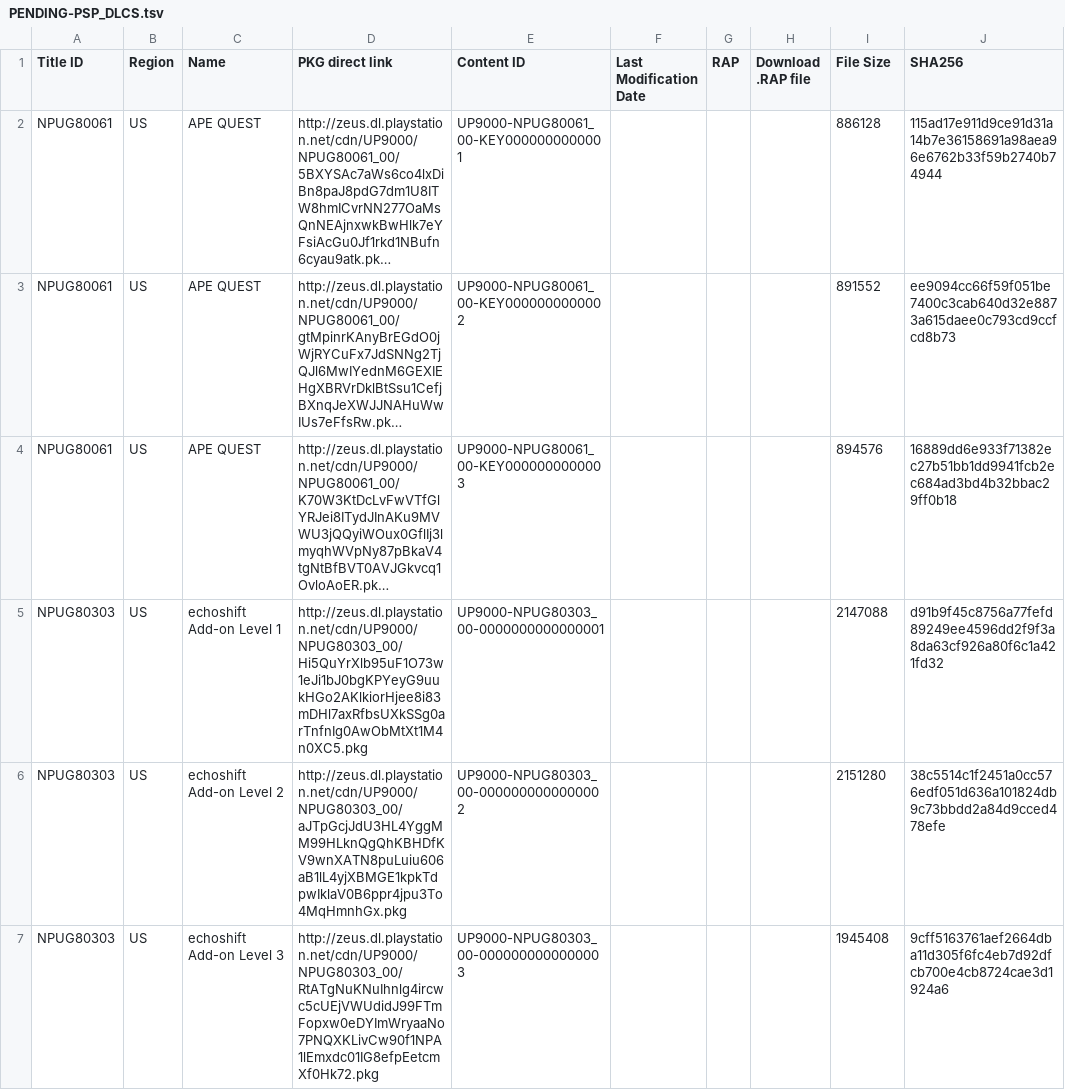
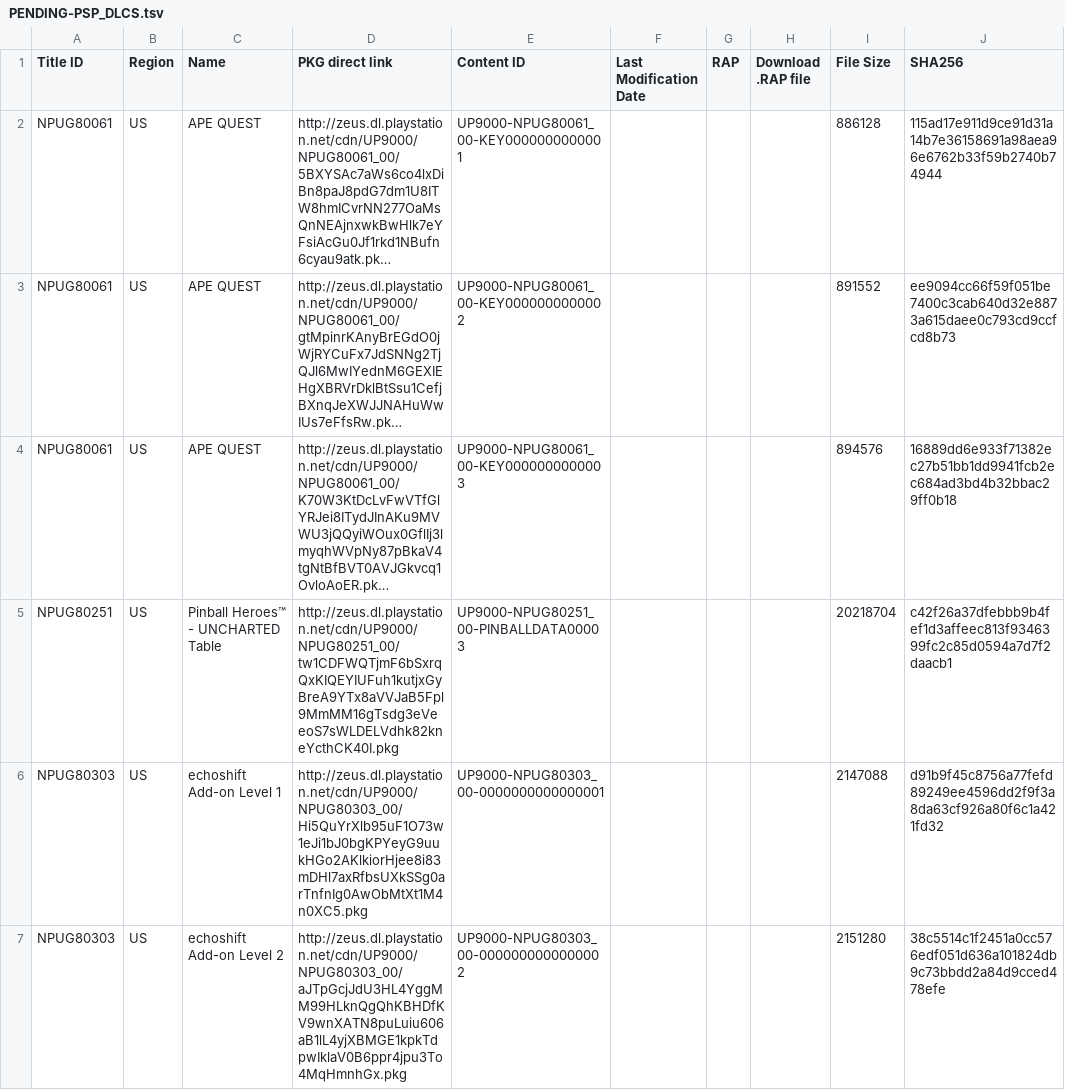
Before and after one commit to 1jtp8sobiu/1jtp8sobiu.github.io, a TSV file: tsv/PENDING-PSP_DLCS.tsv, drawn as a sheet; only a part is shown; the shorter side is filled out with more unchanged rows; long unchanged cells end in …; the diff names each change by its address in the sheet, - before the commit and + after, or states it on an @@ line.

Commit message:
PENDING-PSP_DLCS 20210425_195001

```diff
--- a/tsv/PENDING-PSP_DLCS.tsv
+++ b/tsv/PENDING-PSP_DLCS.tsv
+row 5: NPUG80251 | US | Pinball Heroes™ - UNCHARTED Table | http://zeus.dl.playstation.net/cdn/UP9000/NPUG80251_00/tw1CDFWQTjmF6bSxrqQxKIQEYIUFuh1kutjxGyBreA9YTx8aVVJaB5Fpl9MmMM16gTsdg3eVeeoS7sWLDELVdhk82kneYcthCK40I.pkg | UP9000-NPUG80251_00-PINBALLDATA00003 |  |  |  | 20218704 | c42f26a37dfebbb9b4fef1d3affeec813f9346399fc2c85d0594a7d7f2daacb1
```
